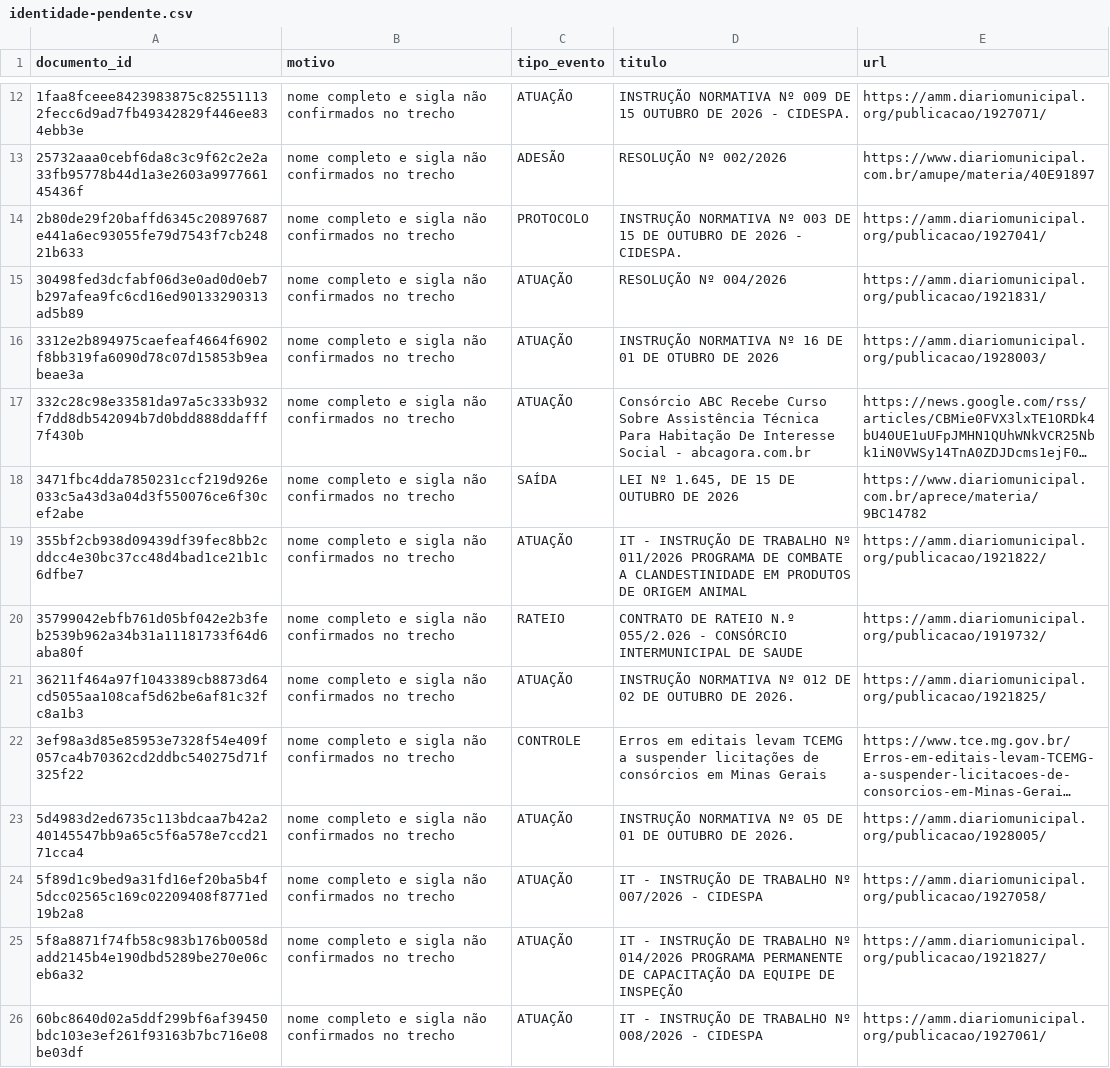
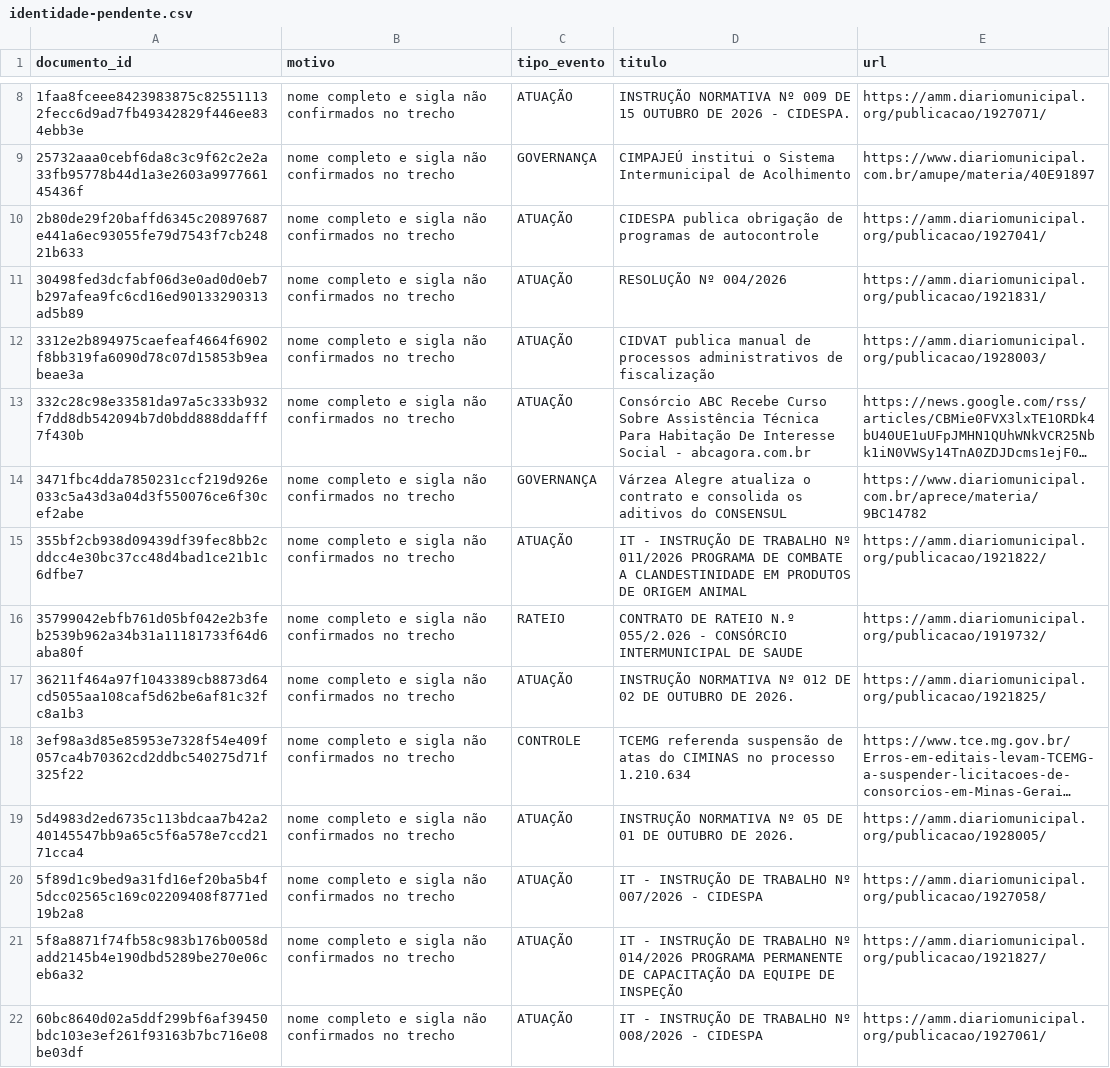
Before and after one commit to driano1221/radar-consorcios-whatsapp, a CSV file: data/catalogo/identidade-pendente.csv, drawn as a sheet; only a part is shown, gaps mark what is left out; long unchanged cells end in …; addresses are those after the commit; the diff covers the shown part only; the diff names each change by its address in the sheet, - before the commit and + after, or states it on an @@ line.

```diff
--- a/data/catalogo/identidade-pendente.csv
+++ b/data/catalogo/identidade-pendente.csv
-C9 (tipo_evento): ADESÃO
+C9 (tipo_evento): GOVERNANÇA
-D9 (titulo): RESOLUÇÃO Nº 002/2026
+D9 (titulo): CIMPAJEÚ institui o Sistema Intermunicipal de Acolhimento
-C10 (tipo_evento): PROTOCOLO
+C10 (tipo_evento): ATUAÇÃO
-D10 (titulo): INSTRUÇÃO NORMATIVA Nº 003 DE 15 DE OUTUBRO DE 2026 - CIDESPA.
+D10 (titulo): CIDESPA publica obrigação de programas de autocontrole
-D12 (titulo): INSTRUÇÃO NORMATIVA Nº 16 DE 01 DE OTUBRO DE 2026
+D12 (titulo): CIDVAT publica manual de processos administrativos de fiscalização
-C14 (tipo_evento): SAÍDA
+C14 (tipo_evento): GOVERNANÇA
-D14 (titulo): LEI Nº 1.645, DE 15 DE OUTUBRO DE 2026
+D14 (titulo): Várzea Alegre atualiza o contrato e consolida os aditivos do CONSENSUL
-D18 (titulo): Erros em editais levam TCEMG a suspender licitações de consórcios em Minas Gerais
+D18 (titulo): TCEMG referenda suspensão de atas do CIMINAS no processo 1.210.634
```
Also changed, not shown: 1 added row, 16 removed rows and 8 edited cells elsewhere in this file, data/catalogo/consorcios.csv, data/catalogo/eventos.csv, 28 other files.
